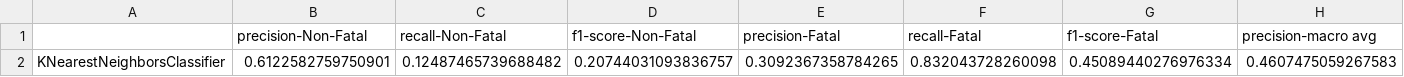
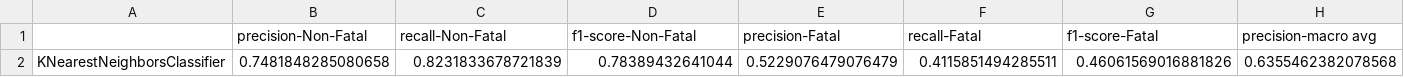
Before and after one commit to USA-Gun-Incidents/USA_gun_incidents, a CSV file: data/classification_results/KNearestNeighborsClassifier_test_scores.csv, drawn as a sheet; only a part is shown; removed rows and columns are numbered as before the commit, all else as after; rows hold the shown columns only; the diff names each change by its address in the sheet, - before the commit and + after, or states it on an @@ line.

```diff
--- a/data/classification_results/KNearestNeighborsClassifier_test_scores.csv
+++ b/data/classification_results/KNearestNeighborsClassifier_test_scores.csv
-row 2: KNearestNeighborsClassifier | 0.6122582759750901 | 0.12487465739688482 | 0.20744031093836757 | 0.3092367358784265 | 0.832043728260098 | 0.45089440276976334 | 0.4607475059267583
+row 2: KNearestNeighborsClassifier | 0.7481848285080658 | 0.8231833678721839 | 0.78389432641044 | 0.5229076479076479 | 0.4115851494285511 | 0.46061569016881826 | 0.6355462382078568
```
Also changed, not shown: data/classification_results/KNearestNeighborsClassifier_train_cv_scores.csv, data/classification_results/KNearestNeighborsClassifier_train_scores.csv, 9 other files.
